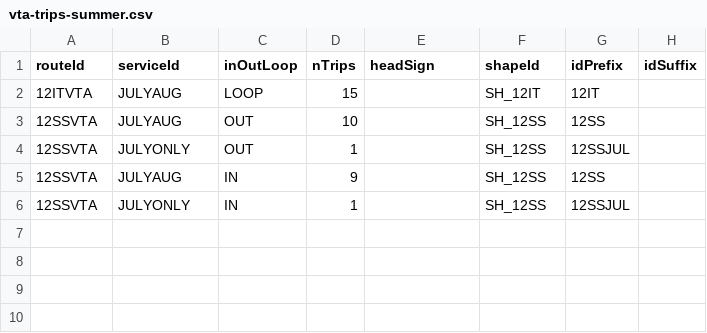
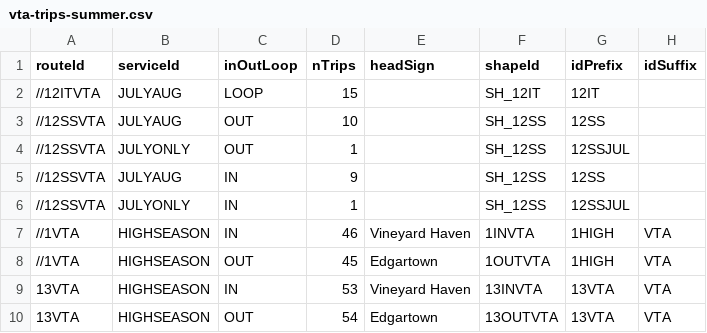
Before and after one commit to UnitOneLLC/buildjson, a CSV file: GTFS/meta/vta-trips-summer.csv, drawn as a sheet.

Commit message:
Route 13 summer update

```diff
--- a/GTFS/meta/vta-trips-summer.csv
+++ b/GTFS/meta/vta-trips-summer.csv
@@ -1,6 +1,10 @@
 routeId,serviceId,inOutLoop,nTrips,headSign,shapeId,idPrefix,idSuffix
-12ITVTA,JULYAUG,LOOP,15,,SH_12IT,12IT,
-12SSVTA,JULYAUG,OUT,10,,SH_12SS,12SS,
-12SSVTA,JULYONLY,OUT,1,,SH_12SS,12SSJUL,
-12SSVTA,JULYAUG,IN,9,,SH_12SS,12SS,
-12SSVTA,JULYONLY,IN,1,,SH_12SS,12SSJUL,
+//12ITVTA,JULYAUG,LOOP,15,,SH_12IT,12IT,
+//12SSVTA,JULYAUG,OUT,10,,SH_12SS,12SS,
+//12SSVTA,JULYONLY,OUT,1,,SH_12SS,12SSJUL,
+//12SSVTA,JULYAUG,IN,9,,SH_12SS,12SS,
+//12SSVTA,JULYONLY,IN,1,,SH_12SS,12SSJUL,
+//1VTA,HIGHSEASON,IN,46,Vineyard Haven,1INVTA,1HIGH,VTA
+//1VTA,HIGHSEASON,OUT,45,Edgartown,1OUTVTA,1HIGH,VTA
+13VTA,HIGHSEASON,IN,53,Vineyard Haven,13INVTA,13VTA,VTA
+13VTA,HIGHSEASON,OUT,54,Edgartown,13OUTVTA,13VTA,VTA
```
Also changed, not shown: 4 other files.
